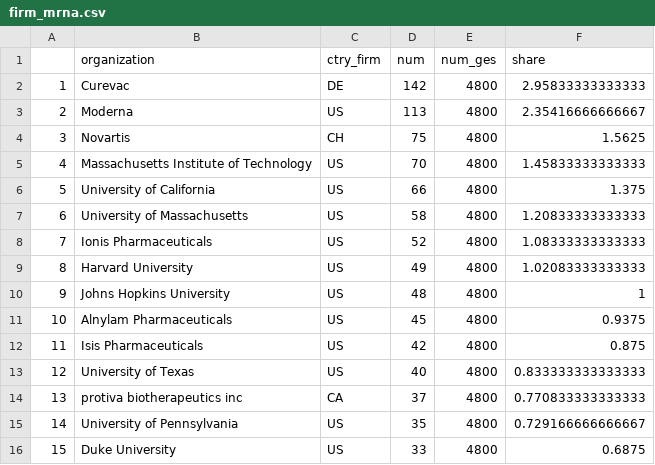
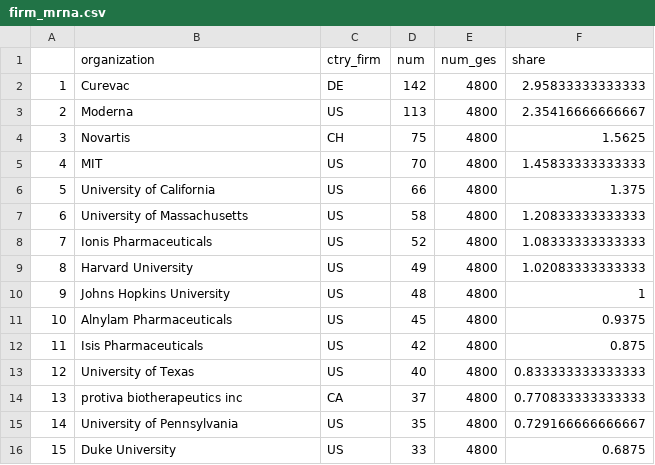
Before and after one commit to ch54321/mrna_tech, a CSV file: firm_mrna.csv, drawn as a sheet.

```diff
--- a/firm_mrna.csv
+++ b/firm_mrna.csv
@@ -4,3 +4,3 @@
 "3","Novartis","CH",75,4800,1.5625
-"4","Massachusetts Institute of Technology","US",70,4800,1.45833333333333
+"4","MIT","US",70,4800,1.45833333333333
 "5","University of California","US",66,4800,1.375
```
Also changed, not shown: general_trend_mrna.csv, 1 other file.
